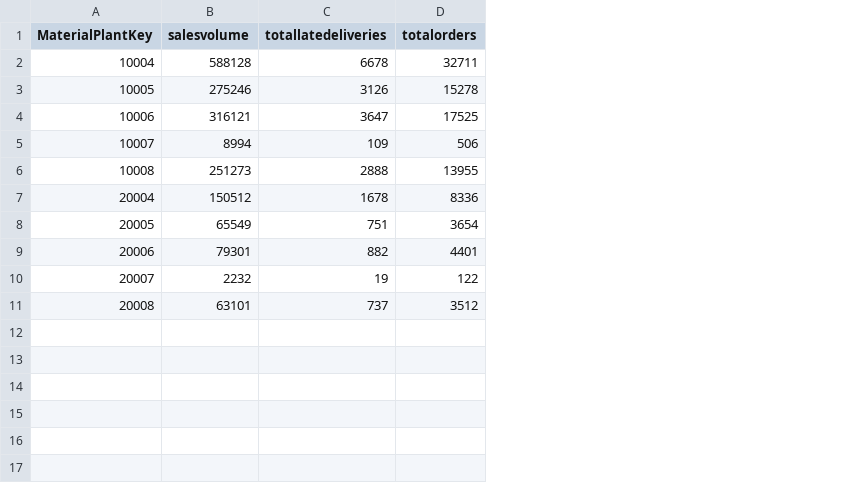
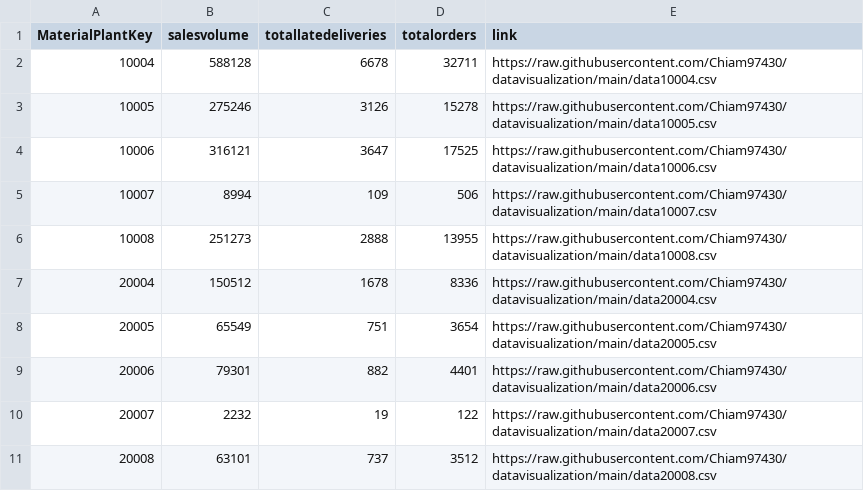
Before and after one commit to Chiam97430/datavisualization, a CSV file: salesdata.csv, drawn as a sheet; the diff names each change by its address in the sheet, - before the commit and + after, or states it on an @@ line.

Commit message:
Add files via upload

```diff
--- a/salesdata.csv
+++ b/salesdata.csv
+column E (link), rows 2-11: https://raw.githubusercontent.com/Chiam97430/datavisualization/main/data10004.csv | https://raw.githubusercontent.com/Chiam97430/datavisualization/main/data10005.csv | https://raw.githubusercontent.com/Chiam97430/datavisualization/main/data10006.csv | https://raw.githubusercontent.com/Chiam97430/datavisualization/main/data10007.csv | https://raw.githubusercontent.com/Chiam97430/datavisualization/main/data10008.csv | https://raw.githubusercontent.com/Chiam97430/datavisualization/main/data20004.csv | https://raw.githubusercontent.com/Chiam97430/datavisualization/main/data20005.csv | https://raw.githubusercontent.com/Chiam97430/datavisualization/main/data20006.csv | https://raw.githubusercontent.com/Chiam97430/datavisualization/main/data20007.csv | https://raw.githubusercontent.com/Chiam97430/datavisualization/main/data20008.csv
```
